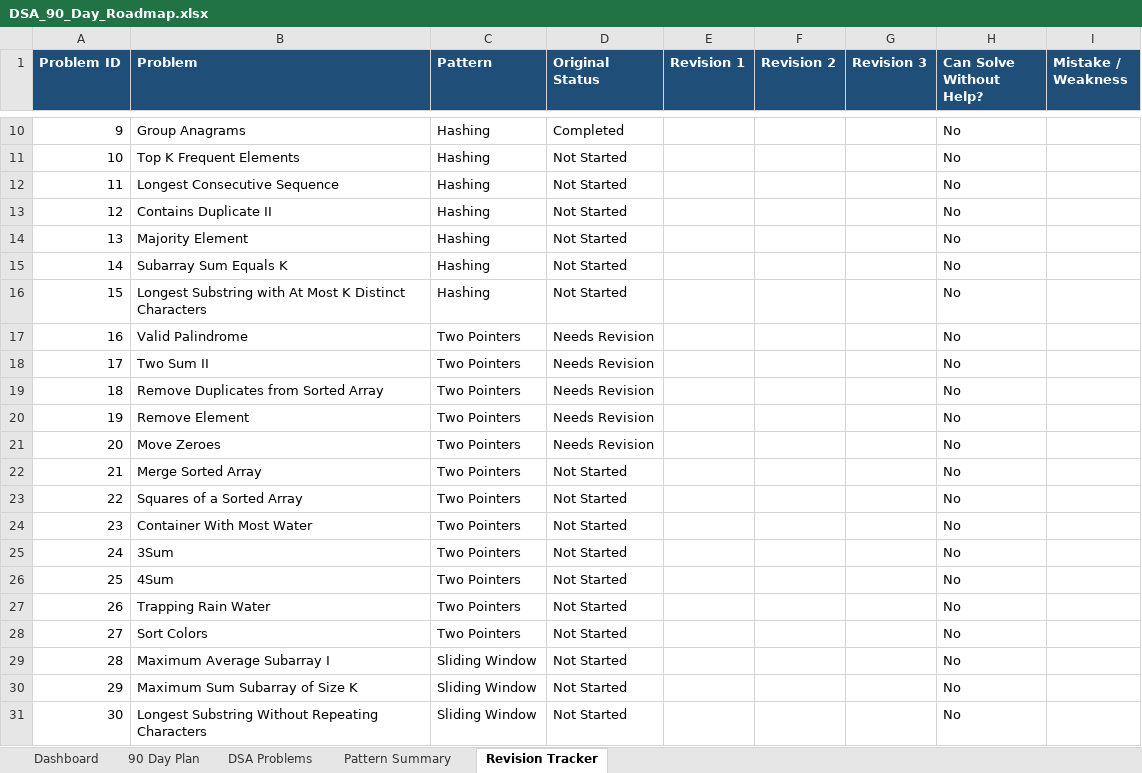
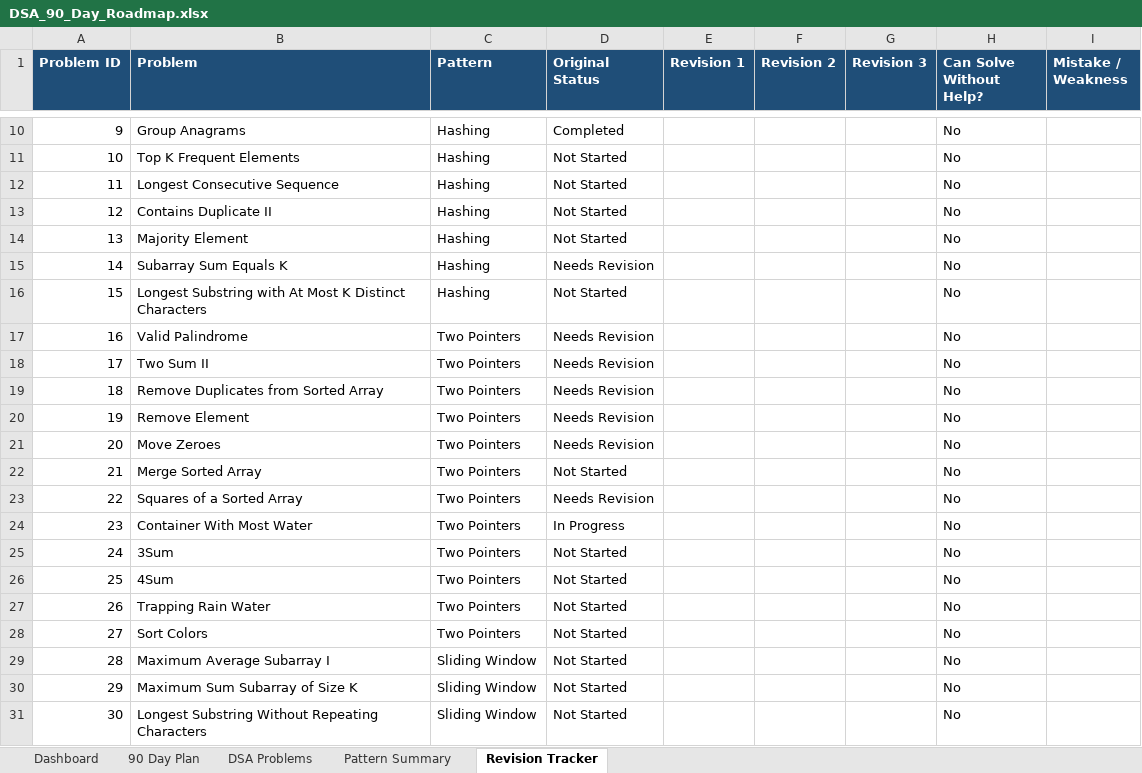
Before and after one commit to sreenivas86/Target-learn, an Excel workbook: documents/plan/DSA_90_Day_Roadmap.xlsx, sheet Revision Tracker, drawn as a sheet; only a part is shown, gaps mark what is left out; values as stored, in another font and other column widths than the file's, no borders; the diff names each change by its address in the sheet, - before the commit and + after, or states it on an @@ line.

```diff
--- a/documents/plan/DSA_90_Day_Roadmap.xlsx (sheet Revision Tracker)
+++ b/documents/plan/DSA_90_Day_Roadmap.xlsx (sheet Revision Tracker)
-D15 (Original Status): Not Started
+D15 (Original Status): Needs Revision
-D23 (Original Status): Not Started
+D23 (Original Status): Needs Revision
-D24 (Original Status): Not Started
+D24 (Original Status): In Progress
```
Also changed, not shown: sheet DSA Problems, sheet Dashboard, 2 other files.
